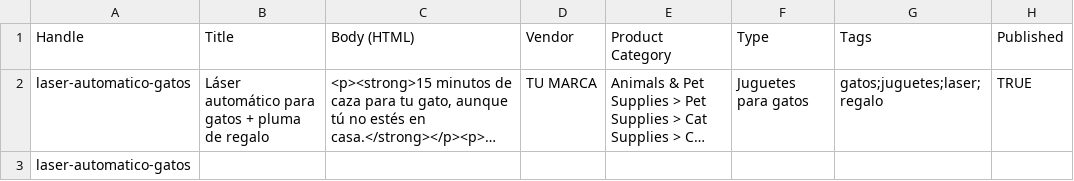
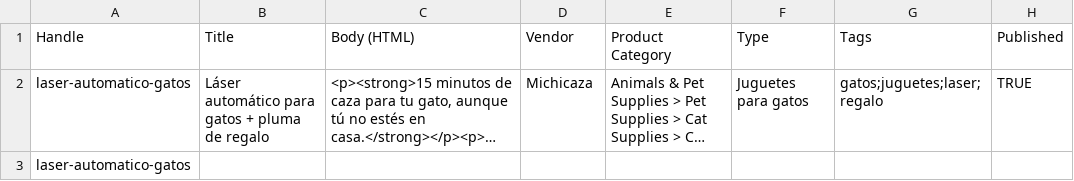
Before and after one commit to flaco146/Shopify, a CSV file: tienda/productos.csv, drawn as a sheet; only a part is shown; long unchanged cells end in …; the diff names each change by its address in the sheet, - before the commit and + after, or states it on an @@ line.

```diff
--- a/tienda/productos.csv
+++ b/tienda/productos.csv
-D2 (Vendor): TU MARCA
+D2 (Vendor): Michicaza
```
Also changed, not shown: 12 other files.
